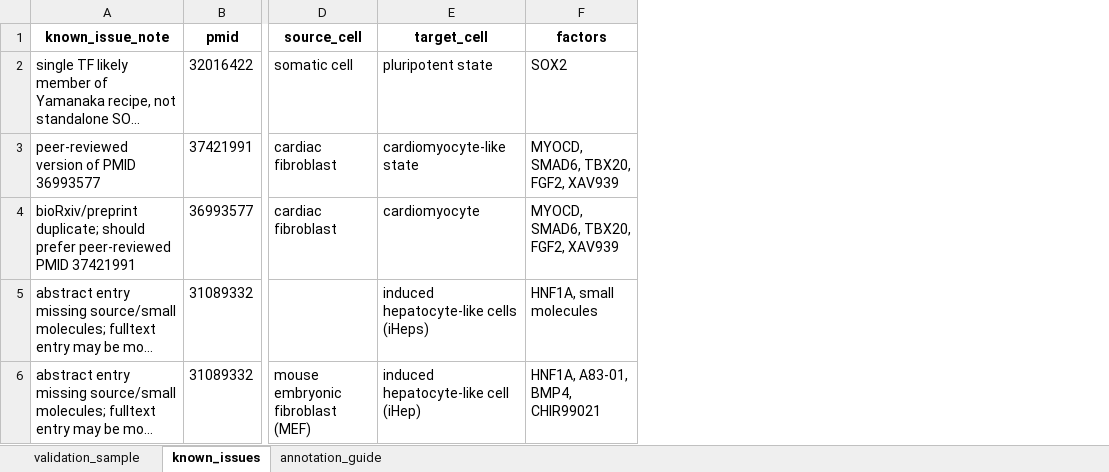
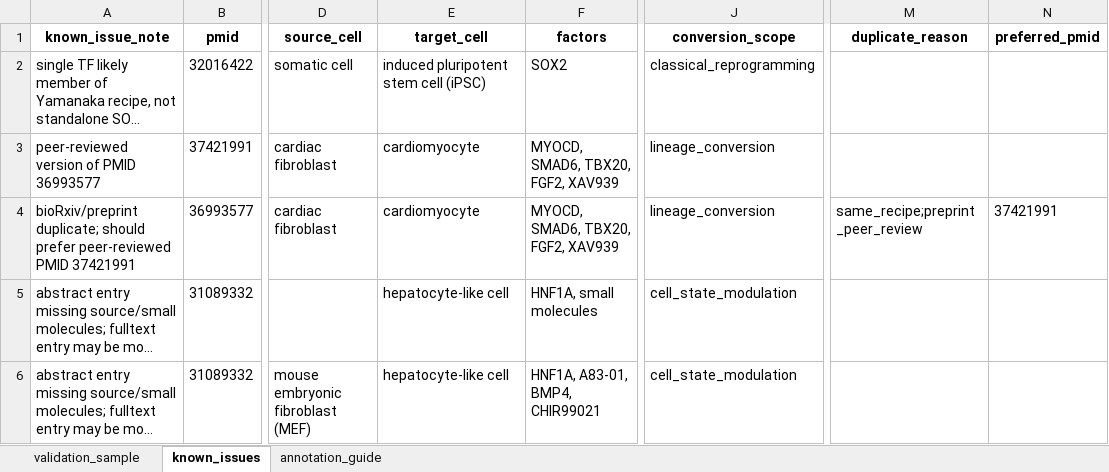
Before and after one commit to xuanyichen888/CellReprogramDB, an Excel workbook: verification_sample_v3.xlsx, sheet known_issues, drawn as a sheet; only a part is shown, gaps mark what is left out; long unchanged cells end in …; values as stored, in another font and other column widths than the file's, no borders; the diff names each change by its address in the sheet, - before the commit and + after, or states it on an @@ line.

```diff
--- a/verification_sample_v3.xlsx (sheet known_issues)
+++ b/verification_sample_v3.xlsx (sheet known_issues)
+column J (conversion_scope), rows 2-6: classical_reprogramming | lineage_conversion | lineage_conversion | cell_state_modulation | cell_state_modulation
+column M (duplicate_reason), row 4: same_recipe;preprint_peer_review
+column N (preferred_pmid), row 4: 37421991
-E2 (target_cell): pluripotent state
+E2 (target_cell): induced pluripotent stem cell (iPSC)
-E3 (target_cell): cardiomyocyte-like state
+E3 (target_cell): cardiomyocyte
-E5 (target_cell): induced hepatocyte-like cells (iHeps)
+E5 (target_cell): hepatocyte-like cell
-E6 (target_cell): induced hepatocyte-like cell (iHep)
+E6 (target_cell): hepatocyte-like cell
```
Also changed, not shown: sheet validation_sample.
